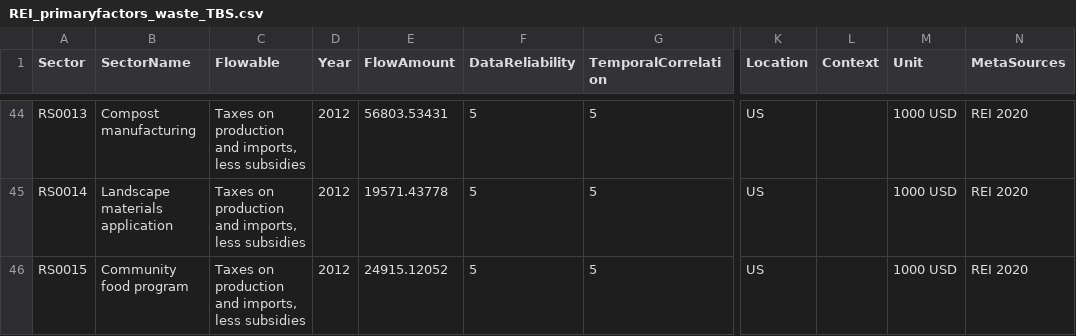
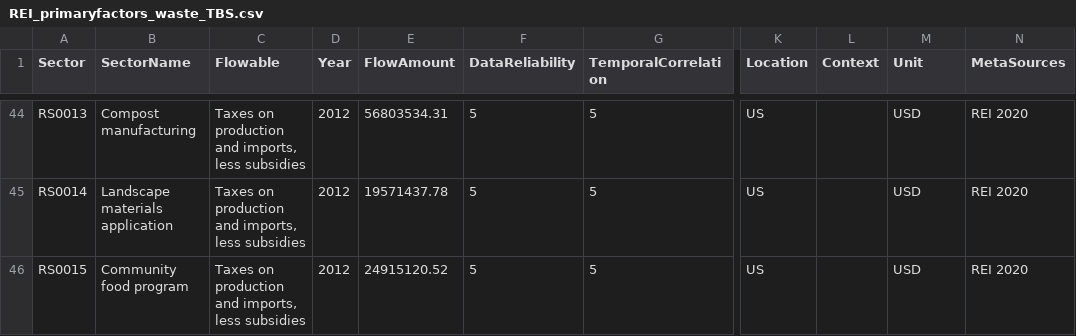
Before and after one commit to USEPA/HIO, a CSV file: useeior/REI_primaryfactors_waste_TBS.csv, drawn as a sheet; only a part is shown, gaps mark what is left out; the diff covers the shown part only; the diff names each change by its address in the sheet, - before the commit and + after, or states it on an @@ line.

Commit message:
fix units for economic flows for REI waste sectors

```diff
--- a/useeior/REI_primaryfactors_waste_TBS.csv
+++ b/useeior/REI_primaryfactors_waste_TBS.csv
-E44 (FlowAmount): 56803.53431
+E44 (FlowAmount): 56803534.31
-M44:M46 (Unit): 1000 USD
+M44:M46 (Unit): USD
-E45 (FlowAmount): 19571.43778
+E45 (FlowAmount): 19571437.78
-E46 (FlowAmount): 24915.12052
+E46 (FlowAmount): 24915120.52
```
Also changed, not shown: 54 edited cells elsewhere in this file, 1 other file.
